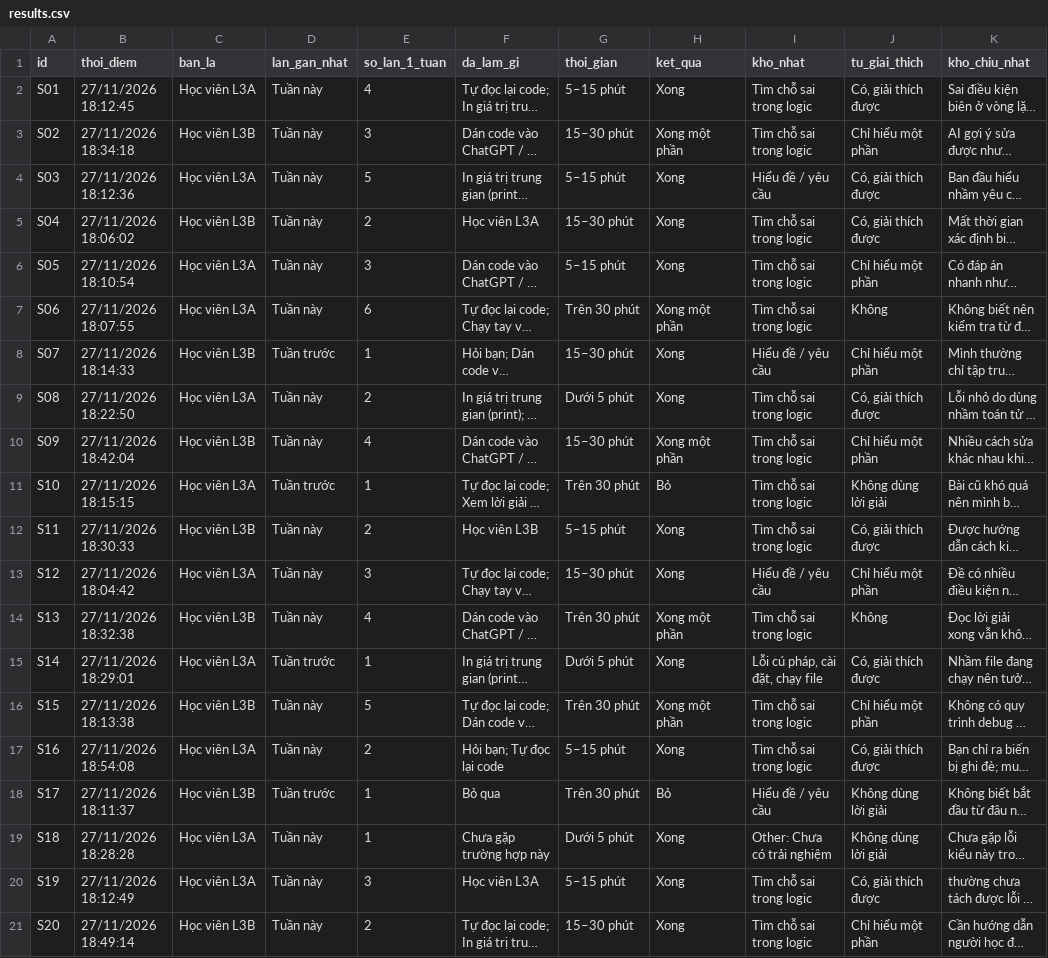
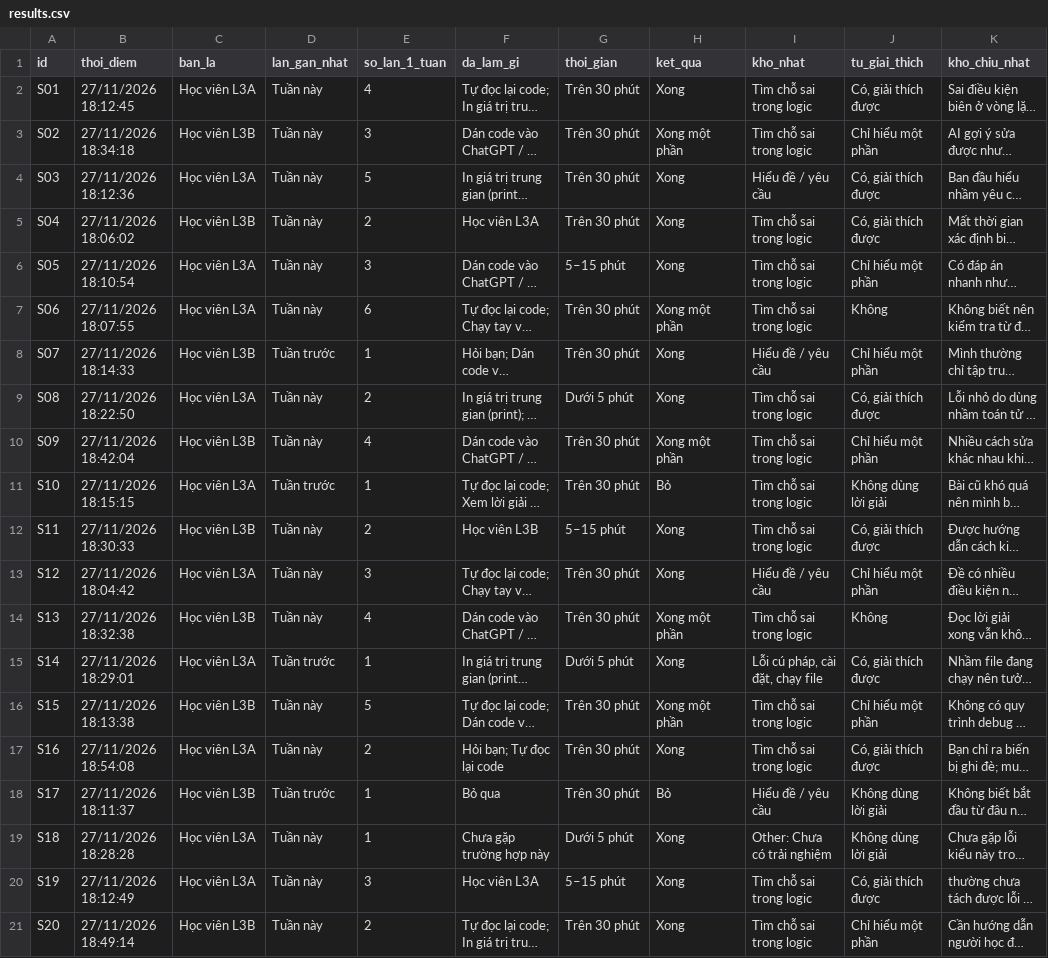
Before and after one commit to leduong04/K5-Day15-L3A-TheBoys, a CSV file: evidence/survey/results.csv, drawn as a sheet; long unchanged cells end in …; the diff names each change by its address in the sheet, - before the commit and + after, or states it on an @@ line.

```diff
--- a/evidence/survey/results.csv
+++ b/evidence/survey/results.csv
-G2 (thoi_gian): 5–15 phút
+G2 (thoi_gian): Trên 30 phút
-G3 (thoi_gian): 15–30 phút
+G3 (thoi_gian): Trên 30 phút
-G4 (thoi_gian): 5–15 phút
+G4 (thoi_gian): Trên 30 phút
-G5 (thoi_gian): 15–30 phút
+G5 (thoi_gian): Trên 30 phút
-G8 (thoi_gian): 15–30 phút
+G8 (thoi_gian): Trên 30 phút
-G10 (thoi_gian): 15–30 phút
+G10 (thoi_gian): Trên 30 phút
-G13 (thoi_gian): 15–30 phút
+G13 (thoi_gian): Trên 30 phút
-G17 (thoi_gian): 5–15 phút
+G17 (thoi_gian): Trên 30 phút
-G21 (thoi_gian): 15–30 phút
+G21 (thoi_gian): Trên 30 phút
```
Also changed, not shown: 5 other files.
